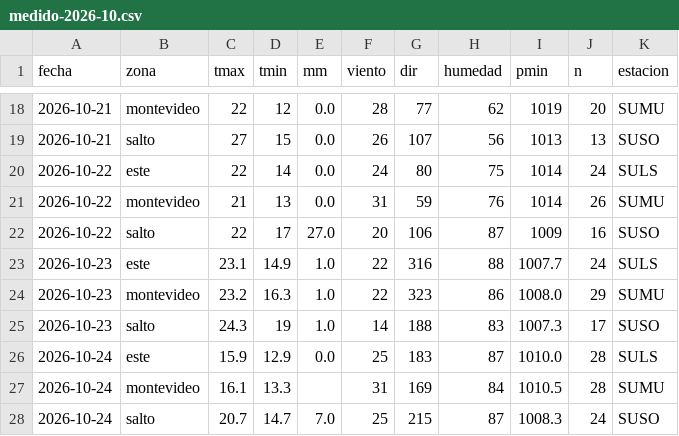
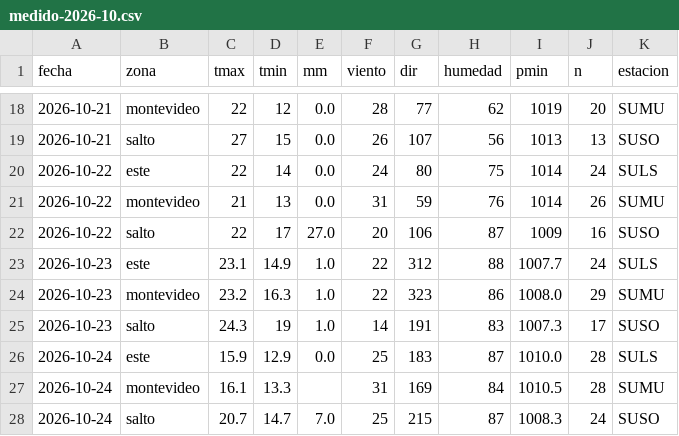
Before and after one commit to PatricioFerreira/Predictor-Noesis, a CSV file: data/historial/medido-2026-10.csv, drawn as a sheet; only a part is shown, gaps mark what is left out.

```diff
--- a/data/historial/medido-2026-10.csv
+++ b/data/historial/medido-2026-10.csv
@@ -22,5 +22,5 @@ fecha,zona,tmax,tmin,mm,viento,dir,humedad,pmin,n,estacion
 2026-10-22,salto,22,17,27.0,20,106,87,1009,16,SUSO
-2026-10-23,este,23.1,14.9,1.0,22,316,88,1007.7,24,SULS
+2026-10-23,este,23.1,14.9,1.0,22,312,88,1007.7,24,SULS
 2026-10-23,montevideo,23.2,16.3,1.0,22,323,86,1008.0,29,SUMU
-2026-10-23,salto,24.3,19,1.0,14,188,83,1007.3,17,SUSO
+2026-10-23,salto,24.3,19,1.0,14,191,83,1007.3,17,SUSO
 2026-10-24,este,15.9,12.9,0.0,25,183,87,1010.0,28,SULS
```
Also changed, not shown: data/historial/registro-2026-10.csv, 9 other files.
